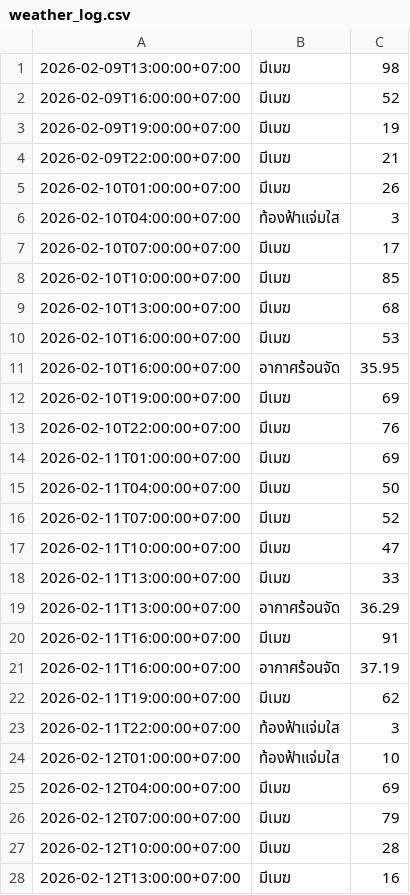
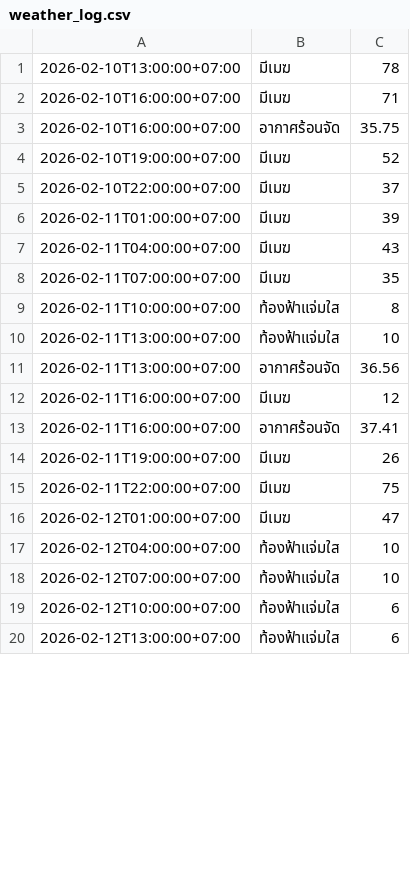
Before and after one commit to wata011/my-water-monitor, a CSV file: weather_log.csv, drawn as a sheet; only a part is shown; the diff covers the shown part only.

```diff
--- a/weather_log.csv
+++ b/weather_log.csv
@@ -1,28 +1,20 @@
-2026-02-09T13:00:00+07:00,มีเมฆ,98
-2026-02-09T16:00:00+07:00,มีเมฆ,52
-2026-02-09T19:00:00+07:00,มีเมฆ,19
-2026-02-09T22:00:00+07:00,มีเมฆ,21
-2026-02-10T01:00:00+07:00,มีเมฆ,26
-2026-02-10T04:00:00+07:00,ท้องฟ้าแจ่มใส,3
-2026-02-10T07:00:00+07:00,มีเมฆ,17
-2026-02-10T10:00:00+07:00,มีเมฆ,85
-2026-02-10T13:00:00+07:00,มีเมฆ,68
-2026-02-10T16:00:00+07:00,มีเมฆ,53
-2026-02-10T16:00:00+07:00,อากาศร้อนจัด,35.95
-2026-02-10T19:00:00+07:00,มีเมฆ,69
-2026-02-10T22:00:00+07:00,มีเมฆ,76
-2026-02-11T01:00:00+07:00,มีเมฆ,69
-2026-02-11T04:00:00+07:00,มีเมฆ,50
-2026-02-11T07:00:00+07:00,มีเมฆ,52
-2026-02-11T10:00:00+07:00,มีเมฆ,47
-2026-02-11T13:00:00+07:00,มีเมฆ,33
-2026-02-11T13:00:00+07:00,อากาศร้อนจัด,36.29
-2026-02-11T16:00:00+07:00,มีเมฆ,91
-2026-02-11T16:00:00+07:00,อากาศร้อนจัด,37.19
-2026-02-11T19:00:00+07:00,มีเมฆ,62
-2026-02-11T22:00:00+07:00,ท้องฟ้าแจ่มใส,3
-2026-02-12T01:00:00+07:00,ท้องฟ้าแจ่มใส,10
-2026-02-12T04:00:00+07:00,มีเมฆ,69
-2026-02-12T07:00:00+07:00,มีเมฆ,79
-2026-02-12T10:00:00+07:00,มีเมฆ,28
-2026-02-12T13:00:00+07:00,มีเมฆ,16
+2026-02-10T13:00:00+07:00,มีเมฆ,78
+2026-02-10T16:00:00+07:00,มีเมฆ,71
+2026-02-10T16:00:00+07:00,อากาศร้อนจัด,35.75
+2026-02-10T19:00:00+07:00,มีเมฆ,52
+2026-02-10T22:00:00+07:00,มีเมฆ,37
+2026-02-11T01:00:00+07:00,มีเมฆ,39
+2026-02-11T04:00:00+07:00,มีเมฆ,43
+2026-02-11T07:00:00+07:00,มีเมฆ,35
+2026-02-11T10:00:00+07:00,ท้องฟ้าแจ่มใส,8
+2026-02-11T13:00:00+07:00,ท้องฟ้าแจ่มใส,10
+2026-02-11T13:00:00+07:00,อากาศร้อนจัด,36.56
+2026-02-11T16:00:00+07:00,มีเมฆ,12
+2026-02-11T16:00:00+07:00,อากาศร้อนจัด,37.41
+2026-02-11T19:00:00+07:00,มีเมฆ,26
+2026-02-11T22:00:00+07:00,มีเมฆ,75
+2026-02-12T01:00:00+07:00,มีเมฆ,47
+2026-02-12T04:00:00+07:00,ท้องฟ้าแจ่มใส,10
+2026-02-12T07:00:00+07:00,ท้องฟ้าแจ่มใส,10
+2026-02-12T10:00:00+07:00,ท้องฟ้าแจ่มใส,6
+2026-02-12T13:00:00+07:00,ท้องฟ้าแจ่มใส,6
```
Also changed, not shown: 10 added rows and 18 edited cells elsewhere in this file.
